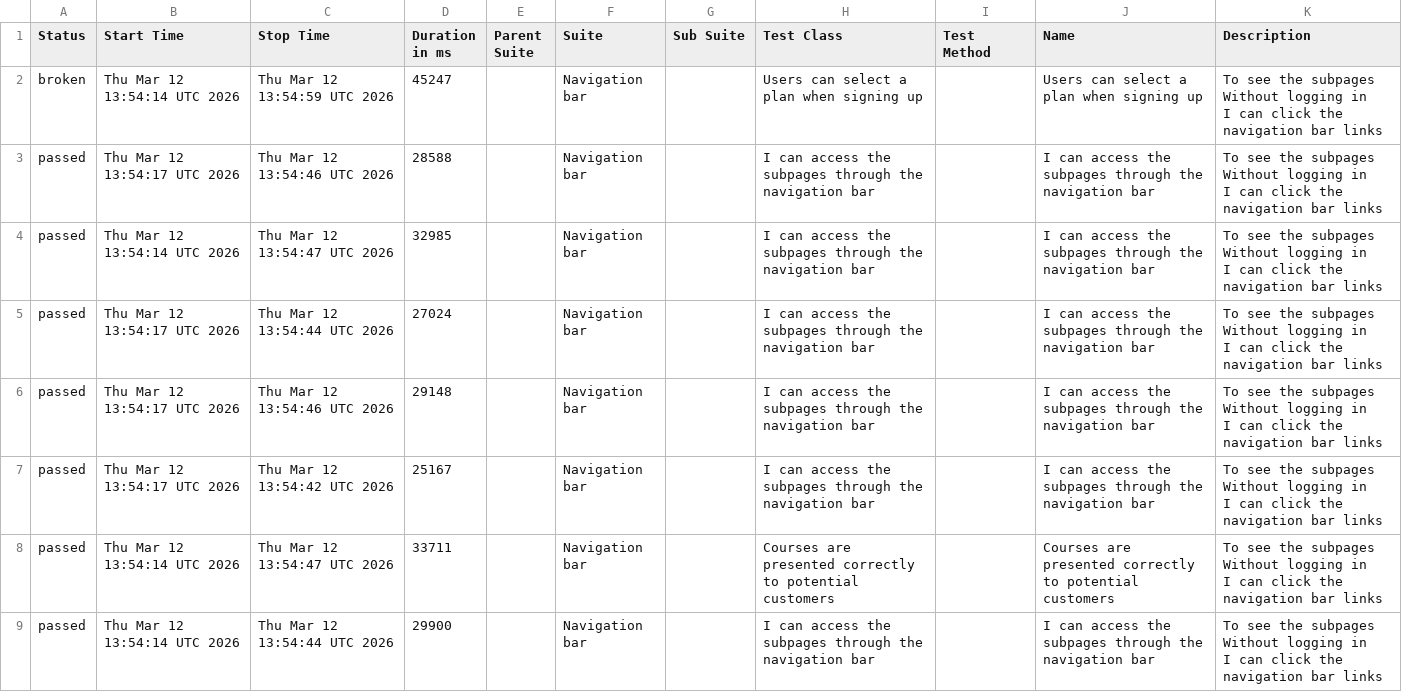
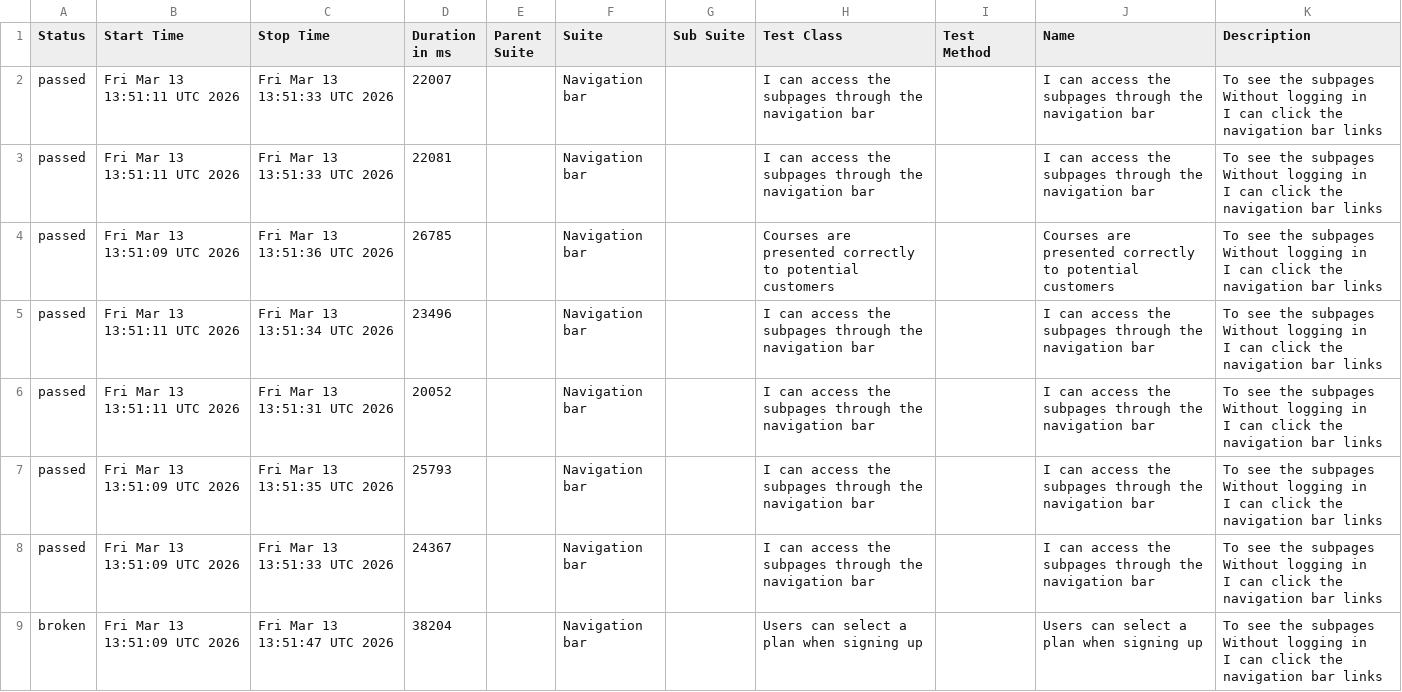
Before and after one commit to ingmarcela27/ci-reporting-building-block, a CSV file: allureReport/data/suites.csv, drawn as a sheet.

```diff
--- a/allureReport/data/suites.csv
+++ b/allureReport/data/suites.csv
@@ -1,25 +1,25 @@
 "Status","Start Time","Stop Time","Duration in ms","Parent Suite","Suite","Sub Suite","Test Class","Test Method","Name","Description"
-"broken","Thu Mar 12 13:54:14 UTC 2026","Thu Mar 12 13:54:59 UTC 2026","45247","","Navigation bar","","Users can select a plan when signing up","","Users can select a plan when signing up","  To see the subpages
-  Without logging in
-  I can click the navigation bar links"
-"passed","Thu Mar 12 13:54:17 UTC 2026","Thu Mar 12 13:54:46 UTC 2026","28588","","Navigation bar","","I can access the subpages through the navigation bar","","I can access the subpages through the navigation bar","  To see the subpages
-  Without logging in
-  I can click the navigation bar links"
-"passed","Thu Mar 12 13:54:14 UTC 2026","Thu Mar 12 13:54:47 UTC 2026","32985","","Navigation bar","","I can access the subpages through the navigation bar","","I can access the subpages through the navigation bar","  To see the subpages
-  Without logging in
-  I can click the navigation bar links"
-"passed","Thu Mar 12 13:54:17 UTC 2026","Thu Mar 12 13:54:44 UTC 2026","27024","","Navigation bar","","I can access the subpages through the navigation bar","","I can access the subpages through the navigation bar","  To see the subpages
-  Without logging in
-  I can click the navigation bar links"
-"passed","Thu Mar 12 13:54:17 UTC 2026","Thu Mar 12 13:54:46 UTC 2026","29148","","Navigation bar","","I can access the subpages through the navigation bar","","I can access the subpages through the navigation bar","  To see the subpages
-  Without logging in
-  I can click the navigation bar links"
-"passed","Thu Mar 12 13:54:17 UTC 2026","Thu Mar 12 13:54:42 UTC 2026","25167","","Navigation bar","","I can access the subpages through the navigation bar","","I can access the subpages through the navigation bar","  To see the subpages
-  Without logging in
-  I can click the navigation bar links"
-"passed","Thu Mar 12 13:54:14 UTC 2026","Thu Mar 12 13:54:47 UTC 2026","33711","","Navigation bar","","Courses are presented correctly to potential customers","","Courses are presented correctly to potential customers","  To see the subpages
-  Without logging in
-  I can click the navigation bar links"
-"passed","Thu Mar 12 13:54:14 UTC 2026","Thu Mar 12 13:54:44 UTC 2026","29900","","Navigation bar","","I can access the subpages through the navigation bar","","I can access the subpages through the navigation bar","  To see the subpages
-  Without logging in
-  I can click the navigation bar links"
+"passed","Fri Mar 13 13:51:11 UTC 2026","Fri Mar 13 13:51:33 UTC 2026","22007","","Navigation bar","","I can access the subpages through the navigation bar","","I can access the subpages through the navigation bar","  To see the subpages
+  Without logging in
+  I can click the navigation bar links"
+"passed","Fri Mar 13 13:51:11 UTC 2026","Fri Mar 13 13:51:33 UTC 2026","22081","","Navigation bar","","I can access the subpages through the navigation bar","","I can access the subpages through the navigation bar","  To see the subpages
+  Without logging in
+  I can click the navigation bar links"
+"passed","Fri Mar 13 13:51:09 UTC 2026","Fri Mar 13 13:51:36 UTC 2026","26785","","Navigation bar","","Courses are presented correctly to potential customers","","Courses are presented correctly to potential customers","  To see the subpages
+  Without logging in
+  I can click the navigation bar links"
+"passed","Fri Mar 13 13:51:11 UTC 2026","Fri Mar 13 13:51:34 UTC 2026","23496","","Navigation bar","","I can access the subpages through the navigation bar","","I can access the subpages through the navigation bar","  To see the subpages
+  Without logging in
+  I can click the navigation bar links"
+"passed","Fri Mar 13 13:51:11 UTC 2026","Fri Mar 13 13:51:31 UTC 2026","20052","","Navigation bar","","I can access the subpages through the navigation bar","","I can access the subpages through the navigation bar","  To see the subpages
+  Without logging in
+  I can click the navigation bar links"
+"passed","Fri Mar 13 13:51:09 UTC 2026","Fri Mar 13 13:51:35 UTC 2026","25793","","Navigation bar","","I can access the subpages through the navigation bar","","I can access the subpages through the navigation bar","  To see the subpages
+  Without logging in
+  I can click the navigation bar links"
+"passed","Fri Mar 13 13:51:09 UTC 2026","Fri Mar 13 13:51:33 UTC 2026","24367","","Navigation bar","","I can access the subpages through the navigation bar","","I can access the subpages through the navigation bar","  To see the subpages
+  Without logging in
+  I can click the navigation bar links"
+"broken","Fri Mar 13 13:51:09 UTC 2026","Fri Mar 13 13:51:47 UTC 2026","38204","","Navigation bar","","Users can select a plan when signing up","","Users can select a plan when signing up","  To see the subpages
+  Without logging in
+  I can click the navigation bar links"
```
Also changed, not shown: 35 other files.
